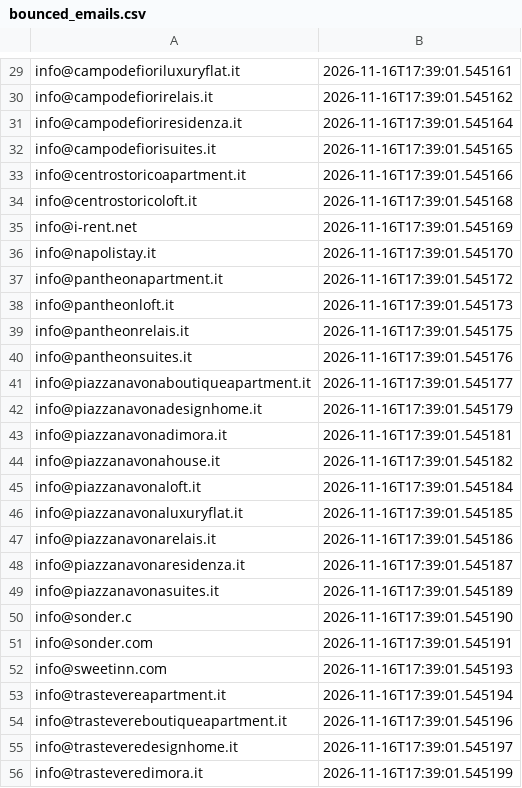
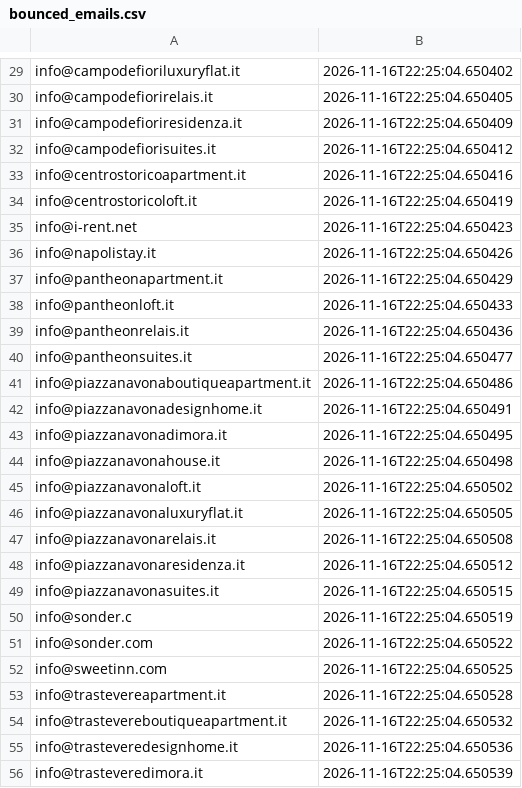
Before and after one commit to FR-Immobiliare/fotoroma-linkedin-autopilot, a CSV file: data/bounced_emails.csv, drawn as a sheet; only a part is shown, gaps mark what is left out; the diff covers the shown part only; the diff names each change by its address in the sheet, - before the commit and + after, or states it on an @@ line.

```diff
--- a/data/bounced_emails.csv
+++ b/data/bounced_emails.csv
-B29: 2026-11-16T17:39:01.545161
+B29: 2026-11-16T22:25:04.650402
-B30: 2026-11-16T17:39:01.545162
+B30: 2026-11-16T22:25:04.650405
-B31: 2026-11-16T17:39:01.545164
+B31: 2026-11-16T22:25:04.650409
-B32: 2026-11-16T17:39:01.545165
+B32: 2026-11-16T22:25:04.650412
-B33: 2026-11-16T17:39:01.545166
+B33: 2026-11-16T22:25:04.650416
-B34: 2026-11-16T17:39:01.545168
+B34: 2026-11-16T22:25:04.650419
-B35: 2026-11-16T17:39:01.545169
+B35: 2026-11-16T22:25:04.650423
-B36: 2026-11-16T17:39:01.545170
+B36: 2026-11-16T22:25:04.650426
-B37: 2026-11-16T17:39:01.545172
+B37: 2026-11-16T22:25:04.650429
-B38: 2026-11-16T17:39:01.545173
+B38: 2026-11-16T22:25:04.650433
-B39: 2026-11-16T17:39:01.545175
+B39: 2026-11-16T22:25:04.650436
-B40: 2026-11-16T17:39:01.545176
+B40: 2026-11-16T22:25:04.650477
-B41: 2026-11-16T17:39:01.545177
+B41: 2026-11-16T22:25:04.650486
-B42: 2026-11-16T17:39:01.545179
+B42: 2026-11-16T22:25:04.650491
-B43: 2026-11-16T17:39:01.545181
+B43: 2026-11-16T22:25:04.650495
-B44: 2026-11-16T17:39:01.545182
+B44: 2026-11-16T22:25:04.650498
-B45: 2026-11-16T17:39:01.545184
+B45: 2026-11-16T22:25:04.650502
-B46: 2026-11-16T17:39:01.545185
+B46: 2026-11-16T22:25:04.650505
-B47: 2026-11-16T17:39:01.545186
+B47: 2026-11-16T22:25:04.650508
-B48: 2026-11-16T17:39:01.545187
+B48: 2026-11-16T22:25:04.650512
-B49: 2026-11-16T17:39:01.545189
+B49: 2026-11-16T22:25:04.650515
-B50: 2026-11-16T17:39:01.545190
+B50: 2026-11-16T22:25:04.650519
-B51: 2026-11-16T17:39:01.545191
+B51: 2026-11-16T22:25:04.650522
-B52: 2026-11-16T17:39:01.545193
+B52: 2026-11-16T22:25:04.650525
-B53: 2026-11-16T17:39:01.545194
+B53: 2026-11-16T22:25:04.650528
-B54: 2026-11-16T17:39:01.545196
+B54: 2026-11-16T22:25:04.650532
-B55: 2026-11-16T17:39:01.545197
+B55: 2026-11-16T22:25:04.650536
-B56: 2026-11-16T17:39:01.545199
+B56: 2026-11-16T22:25:04.650539
```
Also changed, not shown: 79 edited cells elsewhere in this file.
